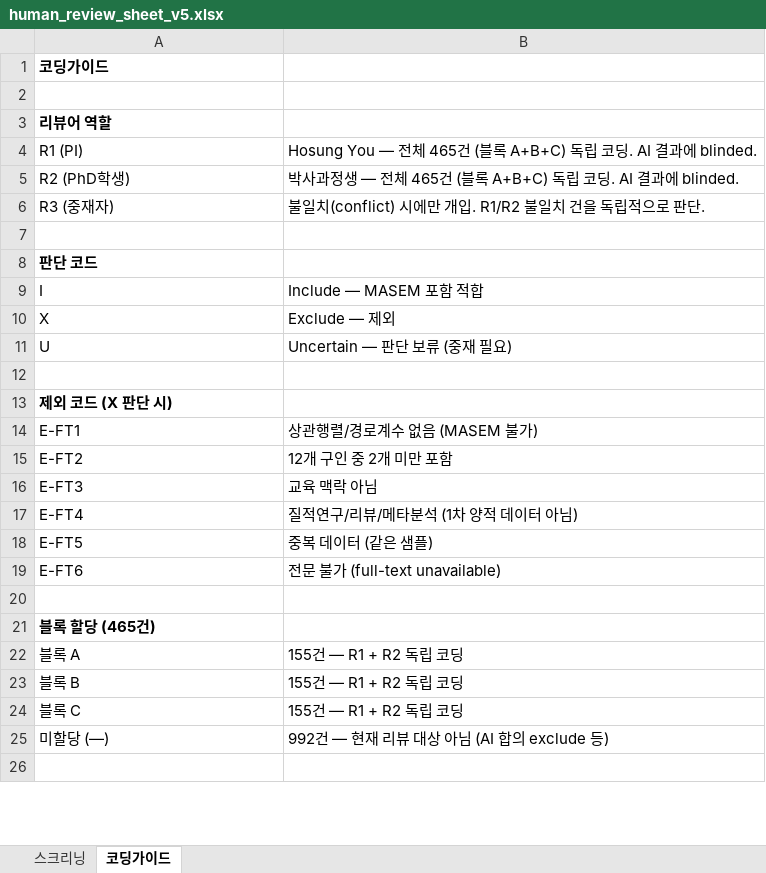
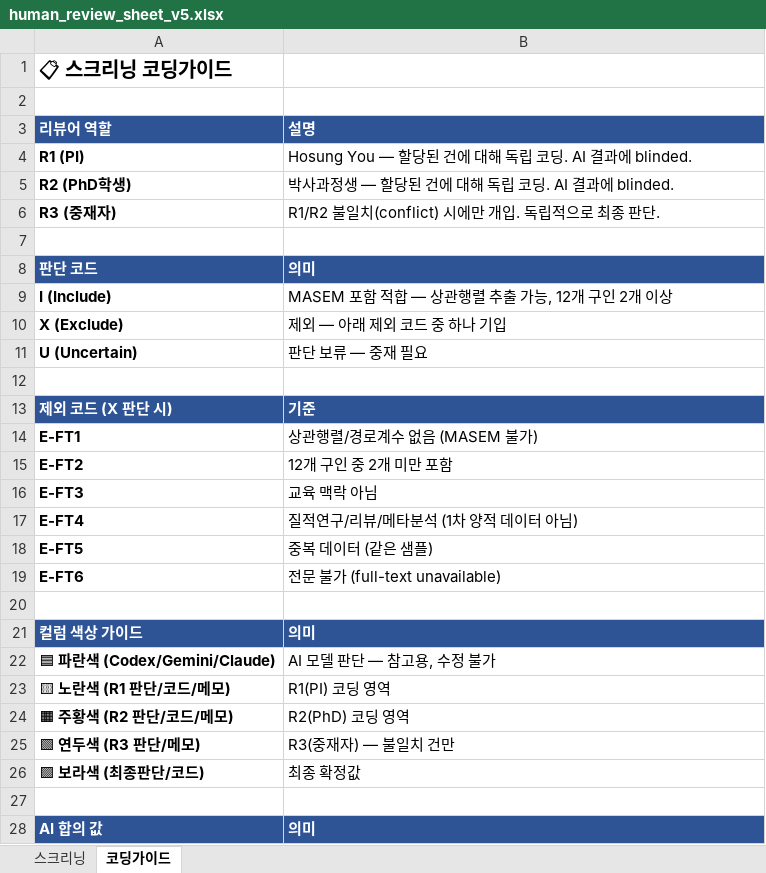
Before and after one commit to HosungYou/jornal_AI-adoption_meta, an Excel workbook: data/templates/human_review_sheet_v5.xlsx, sheet 코딩가이드, drawn as a sheet; only a part is shown; values as stored, in another font and other column widths than the file's, no borders; removed rows and columns are numbered as before the commit, all else as after; the diff covers the shown part only; the diff names each change by its address in the sheet, - before the commit and + after, or states it on an @@ line.

```diff
--- a/data/templates/human_review_sheet_v5.xlsx (sheet 코딩가이드)
+++ b/data/templates/human_review_sheet_v5.xlsx (sheet 코딩가이드)
-A1 (리뷰어 역할): 코딩가이드
+A1 (리뷰어 역할): 📋 스크리닝 코딩가이드
@@ A1 text size: larger @@
-A3:B3 fill: none
+A3:B3 fill: #2F5496
-A3 text colour: black
+A3 text colour: #FFFFFF
-B3: (empty)
+B3: 설명
-A4:A6 bold: off
+A4:A6 bold: on
-B4 (설명): Hosung You — 전체 465건 (블록 A+B+C) 독립 코…
+B4 (설명): Hosung You — 할당된 건에 대해 독립 코…
-B5 (설명): 박사과정생 — 전체 465건 (블록 A+B+C) 독립 코딩. AI 결과에 blinded.
+B5 (설명): 박사과정생 — 할당된 건에 대해 독립 코딩. AI 결과에 blinded.
-B6 (설명): 불일치(conflict) 시에만 개입. R1/R2 불일치 건을 독립적으로 판단.
+B6 (설명): R1/R2 불일치(conflict) 시에만 개입. 독립적으로 최종 판단.
-A8:B8 fill: none
+A8:B8 fill: #2F5496
-A8 text colour: black
+A8 text colour: #FFFFFF
-B8 (설명): (empty)
+B8 (설명): 의미
-row 9: I | Include — MASEM 포함 적합
-row 10: X | Exclude — 제외
-row 11: U | Uncertain — 판단 보류 (중재 필요)
+row 9: I (Include) | MASEM 포함 적합 — 상관행렬 추출 가능, 12개 구인 2개 이상
+row 10: X (Exclude) | 제외 — 아래 제외 코드 중 하나 기입
+row 11: U (Uncertain) | 판단 보류 — 중재 필요
-A13:B13 fill: none
+A13:B13 fill: #2F5496
-A13 text colour: black
+A13 text colour: #FFFFFF
-B13 (설명): (empty)
+B13 (설명): 기준
-A14:A19 bold: off
+A14:A19 bold: on
-row 21: 블록 할당 (465건)
-row 22: 블록 A | 155건 — R1 + R2 독립 코딩
-row 23: 블록 B | 155건 — R1 + R2 독립 코딩
-row 24: 블록 C | 155건 — R1 + R2 독립 코딩
-row 25: 미할당 (—) | 992건 — 현재 리뷰 대상 아님 (AI 합의 exclude 등)
+row 21: 컬럼 색상 가이드 | 의미
+row 22: 🟦 파란색 (Codex/Gemini/Claude) | AI 모델 판단 — 참고용, 수정 불가
+row 23: 🟨 노란색 (R1 판단/코드/메모) | R1(PI) 코딩 영역
+row 24: 🟧 주황색 (R2 판단/코드/메모) | R2(PhD) 코딩 영역
+row 25: 🟩 연두색 (R3 판단/메모) | R3(중재자) — 불일치 건만
+row 26: 🟪 보라색 (최종판단/코드) | 최종 확정값
+row 28: AI 합의 값 | 의미
```
Also changed, not shown: 8 added rows, 2 edited cells and cell formats elsewhere in this sheet, sheet 스크리닝.
